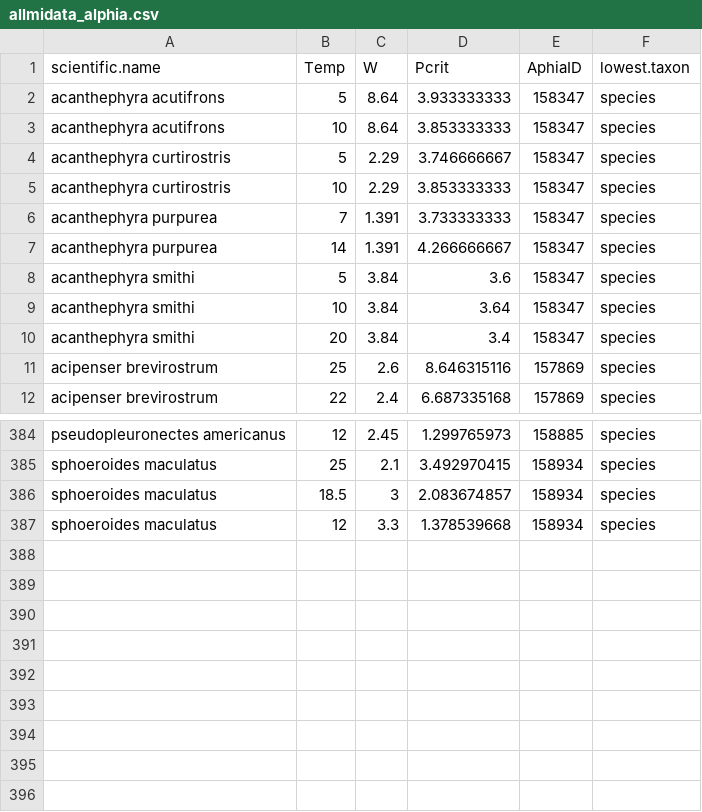
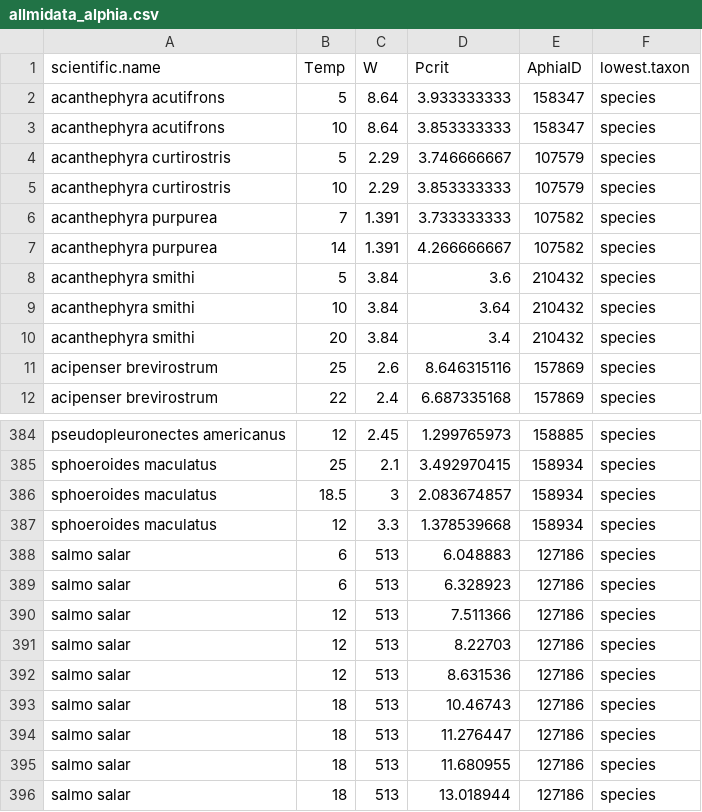
Before and after one commit to tessington/metabolic_index, a CSV file: data/allmidata_alphia.csv, drawn as a sheet; only a part is shown, gaps mark what is left out.

```diff
--- a/data/allmidata_alphia.csv
+++ b/data/allmidata_alphia.csv
@@ -3,9 +3,9 @@ acanthephyra acutifrons,5,8.64,3.933333333,158347,species
 acanthephyra acutifrons,10,8.64,3.853333333,158347,species
-acanthephyra curtirostris,5,2.29,3.746666667,158347,species
-acanthephyra curtirostris,10,2.29,3.853333333,158347,species
-acanthephyra purpurea,7,1.391,3.733333333,158347,species
-acanthephyra purpurea,14,1.391,4.266666667,158347,species
-acanthephyra smithi,5,3.84,3.6,158347,species
-acanthephyra smithi,10,3.84,3.64,158347,species
-acanthephyra smithi,20,3.84,3.4,158347,species
+acanthephyra curtirostris,5,2.29,3.746666667,107579,species
+acanthephyra curtirostris,10,2.29,3.853333333,107579,species
+acanthephyra purpurea,7,1.391,3.733333333,107582,species
+acanthephyra purpurea,14,1.391,4.266666667,107582,species
+acanthephyra smithi,5,3.84,3.6,210432,species
+acanthephyra smithi,10,3.84,3.64,210432,species
+acanthephyra smithi,20,3.84,3.4,210432,species
 acipenser brevirostrum,25,2.6,8.646315116,157869,species
@@ -387 +387,10 @@ sphoeroides maculatus,18.5,3,2.083674857,158934,species
 sphoeroides maculatus,12,3.3,1.378539668,158934,species
+salmo salar,6,513,6.048883,127186,species
+salmo salar,6,513,6.328923,127186,species
+salmo salar,12,513,7.511366,127186,species
+salmo salar,12,513,8.22703,127186,species
+salmo salar,12,513,8.631536,127186,species
+salmo salar,18,513,10.46743,127186,species
+salmo salar,18,513,11.276447,127186,species
+salmo salar,18,513,11.680955,127186,species
+salmo salar,18,513,13.018944,127186,species
```
Also changed, not shown: data/metabolic_index_data_from_Essington.csv, 8 other files.
